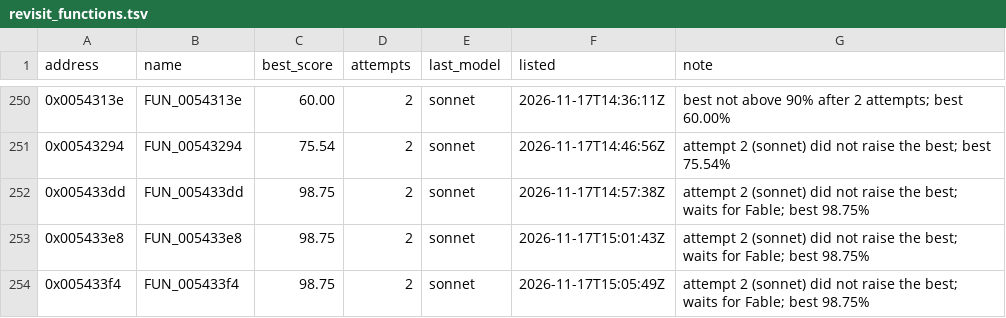
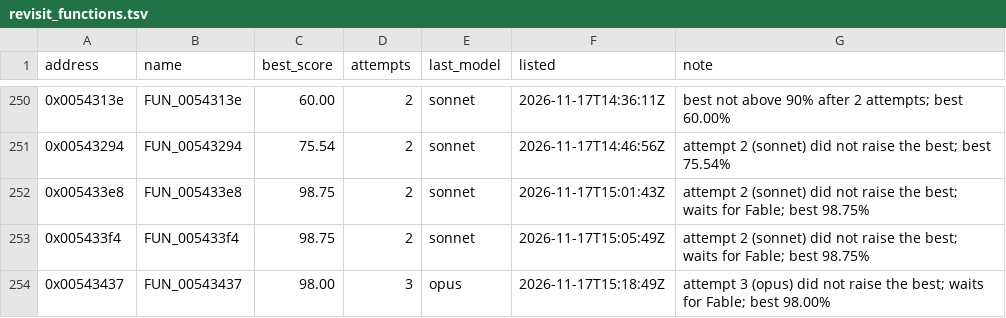
Before and after one commit to marinohardin/SFC2-decomp, a TSV file: analysis/results/revisit_functions.tsv, drawn as a sheet; only a part is shown, gaps mark what is left out; the shorter side is filled out with more unchanged rows.

Commit message:
chore(harness): take FUN_005433dd (0x005433dd) off the revisit list
Exact on a revisit pass.

```diff
--- a/analysis/results/revisit_functions.tsv
+++ b/analysis/results/revisit_functions.tsv
@@ -251,3 +251,2 @@ address	name	best_score	attempts	last_model	listed	note
 0x00543294	FUN_00543294	75.54	2	sonnet	2026-11-17T14:46:56Z	attempt 2 (sonnet) did not raise the best; best 75.54%
-0x005433dd	FUN_005433dd	98.75	2	sonnet	2026-11-17T14:57:38Z	attempt 2 (sonnet) did not raise the best; waits for Fable; best 98.75%
 0x005433e8	FUN_005433e8	98.75	2	sonnet	2026-11-17T15:01:43Z	attempt 2 (sonnet) did not raise the best; waits for Fable; best 98.75%
```
